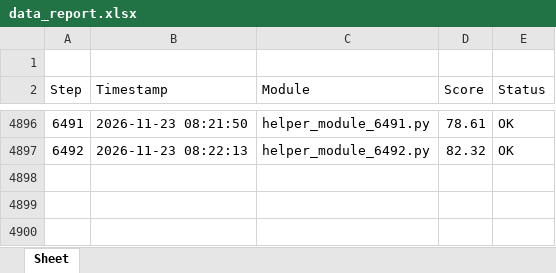
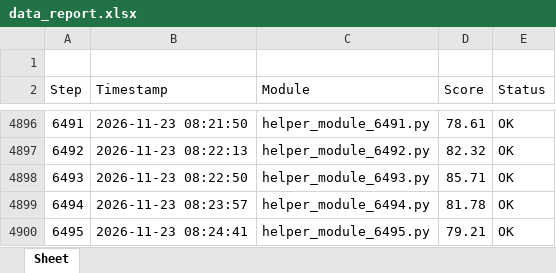
Before and after one commit to Young-barbie/code-snippets, an Excel workbook: data_report.xlsx, sheet Sheet, drawn as a sheet; only a part is shown, gaps mark what is left out; values as stored, in another font and other column widths than the file's, no borders; the diff names each change by its address in the sheet, - before the commit and + after, or states it on an @@ line.

Commit message:
chore(excel): log step 6495 in data_report.xlsx

```diff
--- a/data_report.xlsx (sheet Sheet)
+++ b/data_report.xlsx (sheet Sheet)
+row 4898: 6493 | 2026-11-23 08:22:50 | helper_module_6493.py | 85.71 | OK
+row 4899: 6494 | 2026-11-23 08:23:57 | helper_module_6494.py | 81.78 | OK
+row 4900: 6495 | 2026-11-23 08:24:41 | helper_module_6495.py | 79.21 | OK
```
